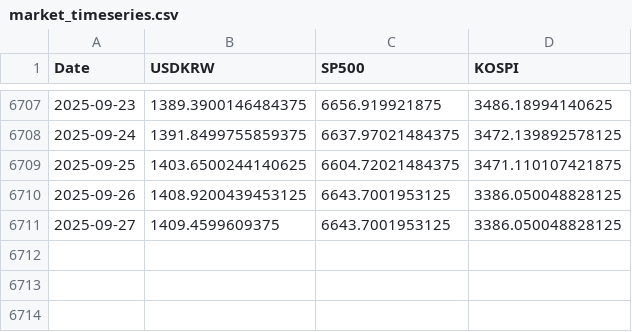
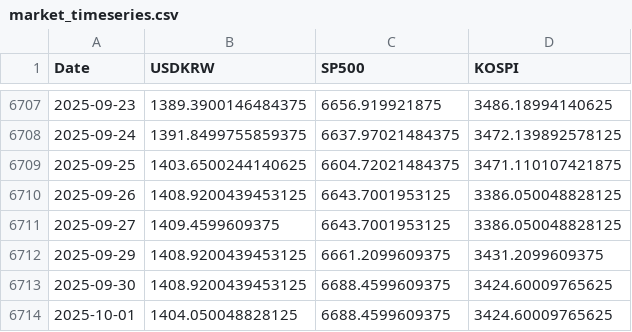
Before and after one commit to anfwonil/investment4us, a CSV file: data/market_timeseries.csv, drawn as a sheet; only a part is shown, gaps mark what is left out; the diff names each change by its address in the sheet, - before the commit and + after, or states it on an @@ line.

Commit message:
chore: update data and backup folders

```diff
--- a/data/market_timeseries.csv
+++ b/data/market_timeseries.csv
+row 6712: 2025-09-29 | 1408.9200439453125 | 6661.2099609375 | 3431.2099609375
+row 6713: 2025-09-30 | 1408.9200439453125 | 6688.4599609375 | 3424.60009765625
+row 6714: 2025-10-01 | 1404.050048828125 | 6688.4599609375 | 3424.60009765625
```
Also changed, not shown: 2 other files.
